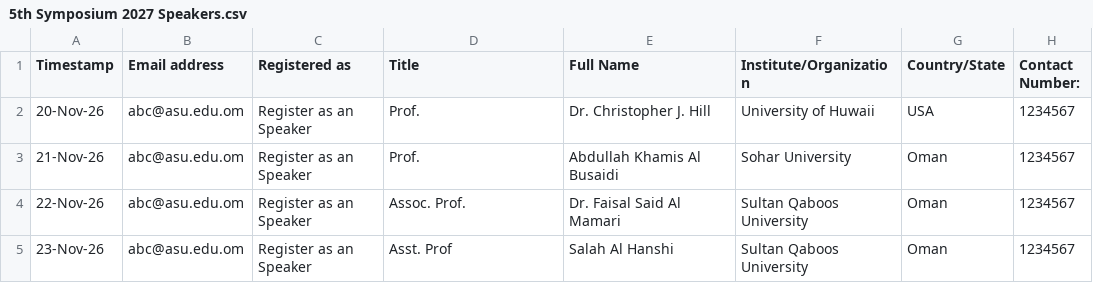
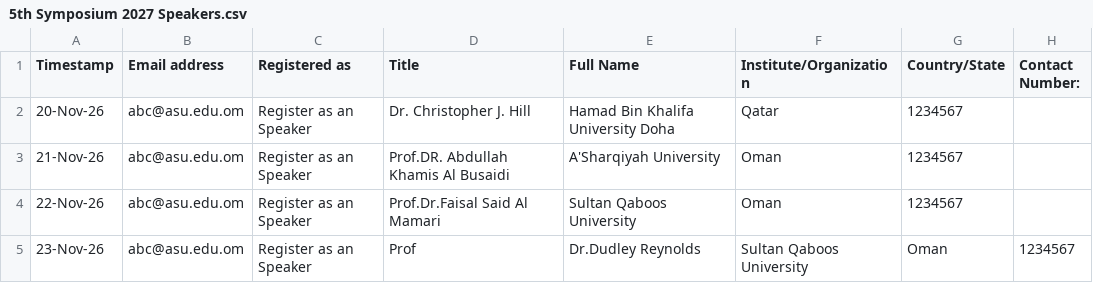
Before and after one commit to hameedktk09/cms, a CSV file: 5th Symposium 2027 Speakers.csv, drawn as a sheet.

Commit message:
Update 5th Symposium 2027 Speakers.csv

```diff
--- a/5th Symposium 2027 Speakers.csv
+++ b/5th Symposium 2027 Speakers.csv
@@ -1,5 +1,5 @@
 Timestamp,Email address,Registered as,Title,Full Name,Institute/Organization,Country/State,Contact Number:
-20-Nov-26,abc@asu.edu.om,Register as an Speaker,Prof.,Dr. Christopher J. Hill,University of Huwaii,USA,1234567
-21-Nov-26,abc@asu.edu.om,Register as an Speaker,Prof.,Abdullah Khamis Al Busaidi,Sohar University,Oman,1234567
-22-Nov-26,abc@asu.edu.om,Register as an Speaker,Assoc. Prof.,Dr. Faisal Said  Al Mamari,Sultan Qaboos University,Oman,1234567
-23-Nov-26,abc@asu.edu.om,Register as an Speaker,Asst. Prof,Salah Al Hanshi,Sultan Qaboos University,Oman,1234567
+20-Nov-26,abc@asu.edu.om,Register as an Speaker,Dr. Christopher J. Hill,Hamad Bin Khalifa University Doha,Qatar,1234567
+21-Nov-26,abc@asu.edu.om,Register as an Speaker,Prof.DR. Abdullah Khamis Al Busaidi,A'Sharqiyah University,Oman,1234567
+22-Nov-26,abc@asu.edu.om,Register as an Speaker,Prof.Dr.Faisal Said  Al Mamari,Sultan Qaboos University,Oman,1234567
+23-Nov-26,abc@asu.edu.om,Register as an Speaker,Prof,Dr.Dudley Reynolds,Sultan Qaboos University,Oman,1234567
```
